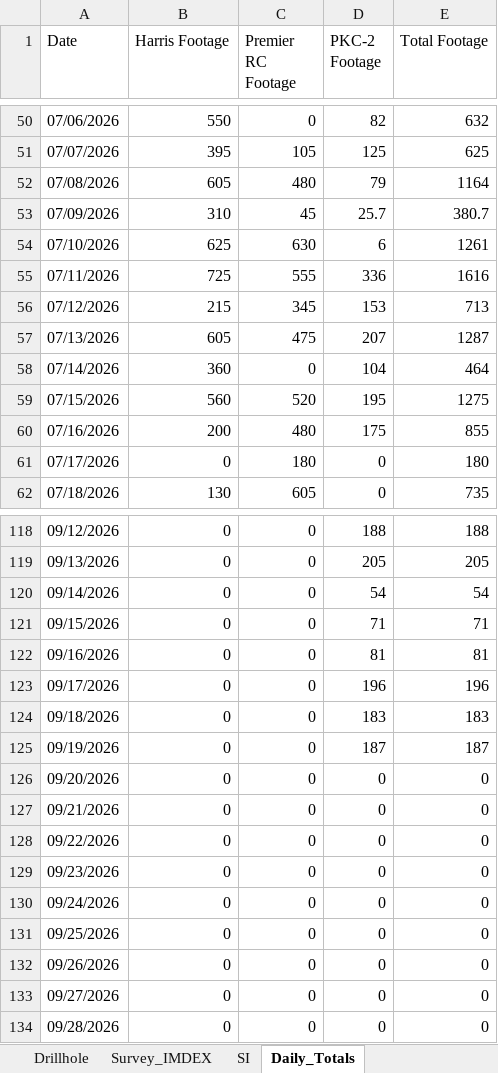
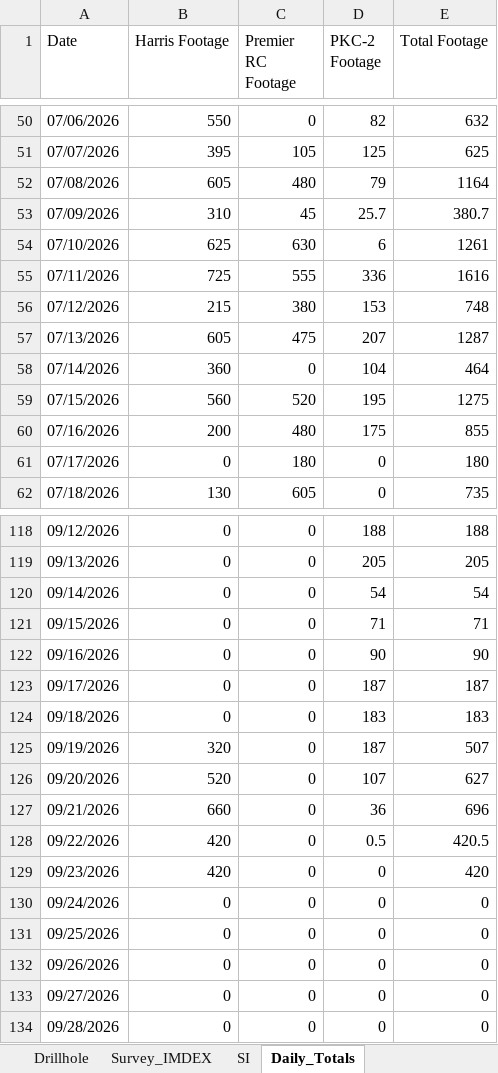
Before and after one commit to jemabantonio-stack/HR_Interactive_Map, an Excel workbook: docs/Hog_Ranch.xlsx, sheet Daily_Totals, drawn as a sheet; only a part is shown, gaps mark what is left out; values as stored, in another font and other column widths than the file's, no borders; the diff names each change by its address in the sheet, - before the commit and + after, or states it on an @@ line.

```diff
--- a/docs/Hog_Ranch.xlsx (sheet Daily_Totals)
+++ b/docs/Hog_Ranch.xlsx (sheet Daily_Totals)
-C56 (Premier RC Footage): 345
+C56 (Premier RC Footage): 380
-E56 (Total Footage): 713
+E56 (Total Footage): 748
-D122 (PKC-2 Footage): 81
+D122 (PKC-2 Footage): 90
-E122 (Total Footage): 81
+E122 (Total Footage): 90
-D123 (PKC-2 Footage): 196
+D123 (PKC-2 Footage): 187
-E123 (Total Footage): 196
+E123 (Total Footage): 187
-B125 (Harris Footage): 0
+B125 (Harris Footage): 320
-E125 (Total Footage): 187
+E125 (Total Footage): 507
-B126 (Harris Footage): 0
+B126 (Harris Footage): 520
-D126 (PKC-2 Footage): 0
+D126 (PKC-2 Footage): 107
-E126 (Total Footage): 0
+E126 (Total Footage): 627
-B127 (Harris Footage): 0
+B127 (Harris Footage): 660
-D127 (PKC-2 Footage): 0
+D127 (PKC-2 Footage): 36
-E127 (Total Footage): 0
+E127 (Total Footage): 696
-B128:B129 (Harris Footage): 0
+B128:B129 (Harris Footage): 420
-D128 (PKC-2 Footage): 0
+D128 (PKC-2 Footage): 0.5
-E128 (Total Footage): 0
+E128 (Total Footage): 420.5
-E129 (Total Footage): 0
+E129 (Total Footage): 420
```
Also changed, not shown: sheet Survey_IMDEX, sheet SI, sheet Drillhole, 1 other file.
